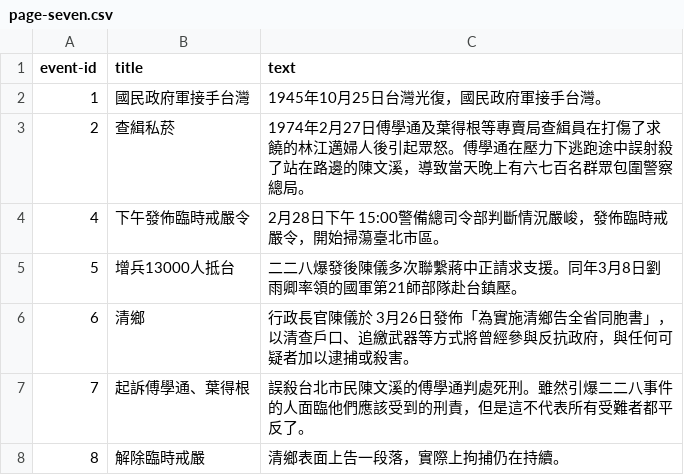
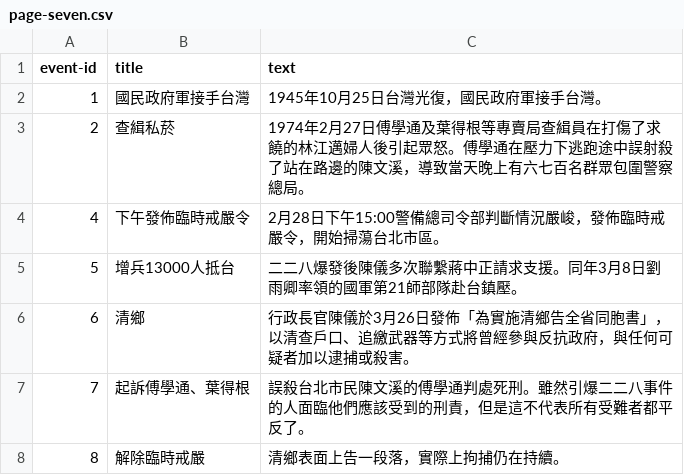
Before and after one commit to HappyBall/udn228, a CSV file: data/page-seven.csv, drawn as a sheet.

```diff
--- a/data/page-seven.csv
+++ b/data/page-seven.csv
@@ -3,5 +3,5 @@ event-id,title,text
 2,查緝私菸,1974年2月27日傅學通及葉得根等專賣局查緝員在打傷了求饒的林江邁婦人後引起眾怒。傅學通在壓力下逃跑途中誤射殺了站在路邊的陳文溪，導致當天晚上有六七百名群眾包圍警察總局。
-4,下午發佈臨時戒嚴令,2月28日下午 15:00警備總司令部判斷情況嚴峻，發佈臨時戒嚴令，開始掃蕩臺北市區。
+4,下午發佈臨時戒嚴令,2月28日下午15:00警備總司令部判斷情況嚴峻，發佈臨時戒嚴令，開始掃蕩台北市區。
 5,增兵13000人抵台,二二八爆發後陳儀多次聯繫蔣中正請求支援。同年3月8日劉雨卿率領的國軍第21師部隊赴台鎮壓。
-6,清鄉,行政長官陳儀於 3月26日發佈「為實施清鄉告全省同胞書」，以清查戶口、追繳武器等方式將曾經參與反抗政府，與任何可疑者加以逮捕或殺害。
+6,清鄉,行政長官陳儀於3月26日發佈「為實施清鄉告全省同胞書」，以清查戶口、追繳武器等方式將曾經參與反抗政府，與任何可疑者加以逮捕或殺害。
 7,起訴傅學通、葉得根,誤殺台北市民陳文溪的傅學通判處死刑。雖然引爆二二八事件的人面臨他們應該受到的刑責，但是這不代表所有受難者都平反了。
```
Also changed, not shown: 14 other files.
